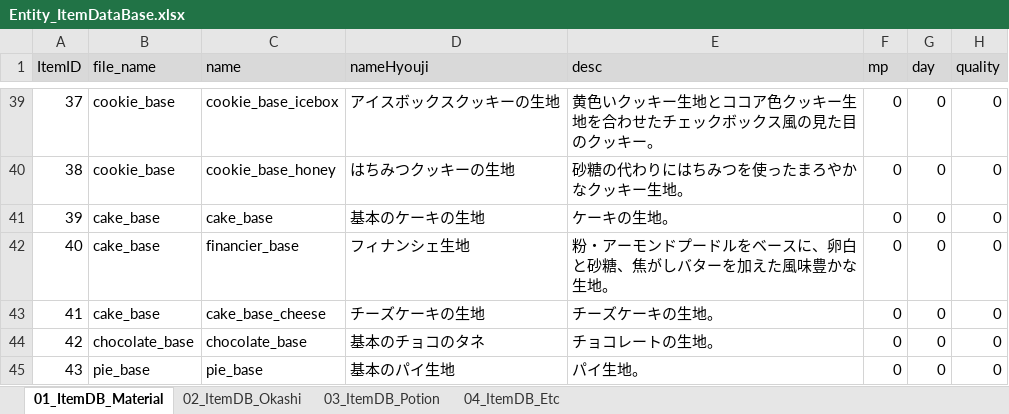
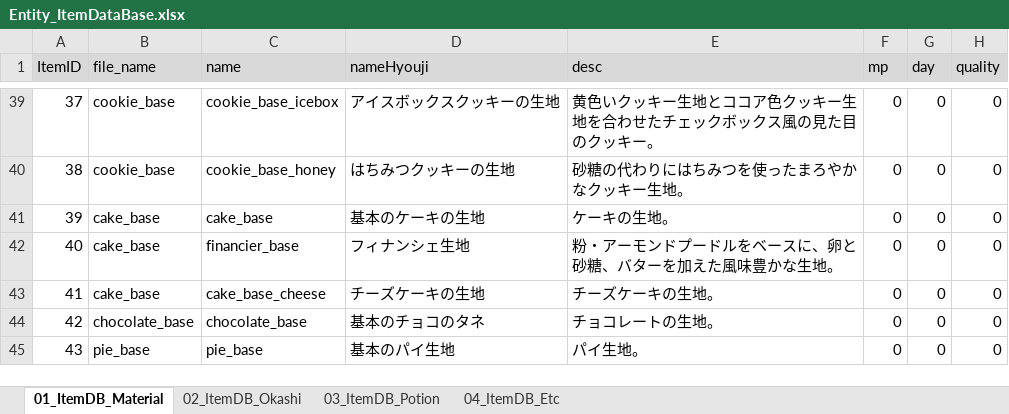
Before and after one commit to matoarita/Okashi_Atlier2, an Excel workbook: Assets/Excel_Data/Entity_ItemDataBase.xlsx, sheet 01_ItemDB_Material, drawn as a sheet; only a part is shown, gaps mark what is left out; values as stored, in another font and other column widths than the file's, no borders; the diff names each change by its address in the sheet, - before the commit and + after, or states it on an @@ line.

```diff
--- a/Assets/Excel_Data/Entity_ItemDataBase.xlsx (sheet 01_ItemDB_Material)
+++ b/Assets/Excel_Data/Entity_ItemDataBase.xlsx (sheet 01_ItemDB_Material)
-E42 (desc): 粉・アーモンドプードルをベースに、卵白と砂糖、焦がしバターを加えた風味豊かな生地。
+E42 (desc): 粉・アーモンドプードルをベースに、卵と砂糖、バターを加えた風味豊かな生地。
```
Also changed, not shown: Assets/Excel_Data/Entity_compoItemDataBase.xlsx, Assets/Excel_Data/Entity_eventItemDataBase.xlsx, 17 other files.
